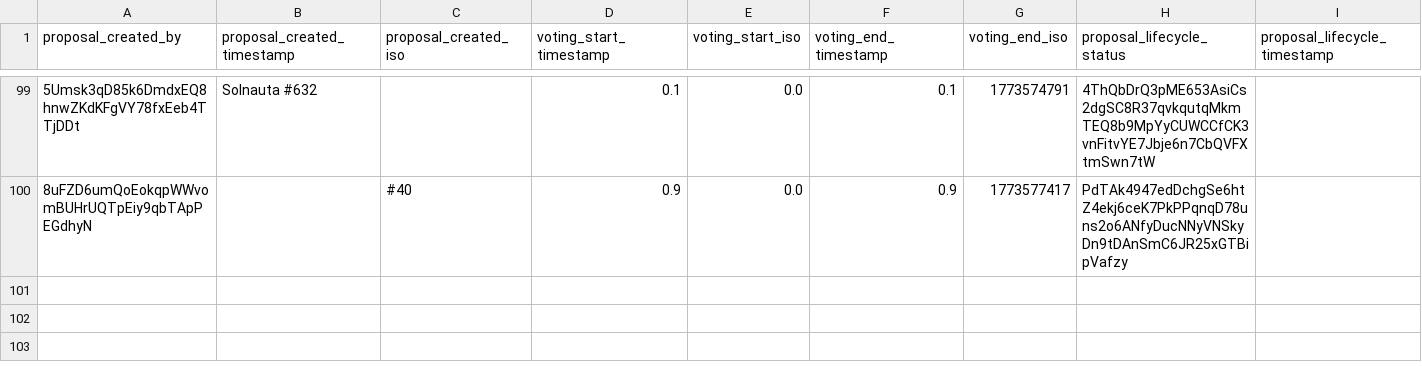
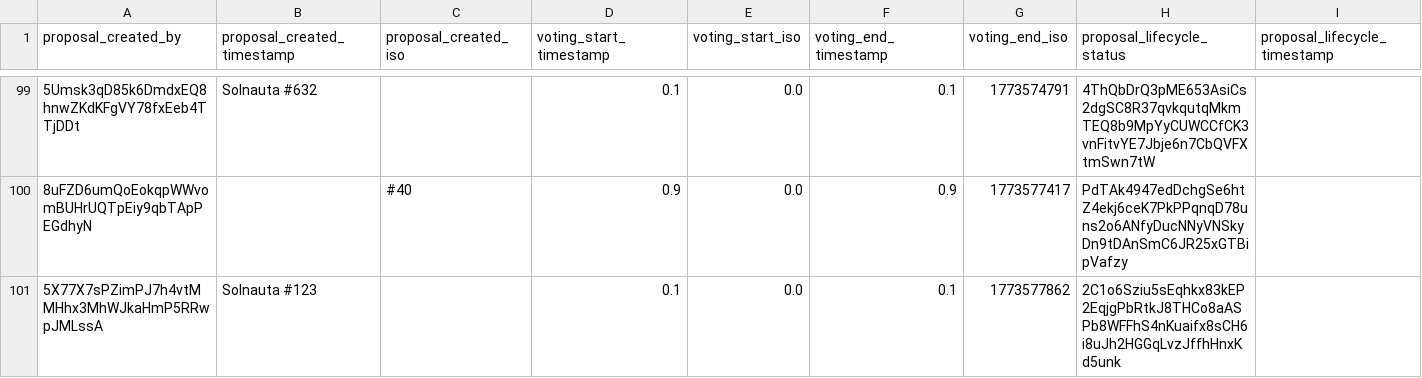
Before and after one commit to Happydao/torrino-dao-voting-core, a CSV file: data/proposal_1773429353.csv, drawn as a sheet; only a part is shown, gaps mark what is left out; rows hold the shown columns only; the diff names each change by its address in the sheet, - before the commit and + after, or states it on an @@ line.

Commit message:
voting update 1773578154

```diff
--- a/data/proposal_1773429353.csv
+++ b/data/proposal_1773429353.csv
+row 101: 5X77X7sPZimPJ7h4vtMMHhx3MhWJkaHmP5RRwpJMLssA | Solnauta #123 |  | 0.1 | 0.0 | 0.1 | 1773577862 | 2C1o6Sziu5sEqhkx83kEP2EqjgPbRtkJ8THCo8aASPb8WFFhS4nKuaifx8sCH6i8uJh2HGGqLvzJffhHnxKd5unk
```
